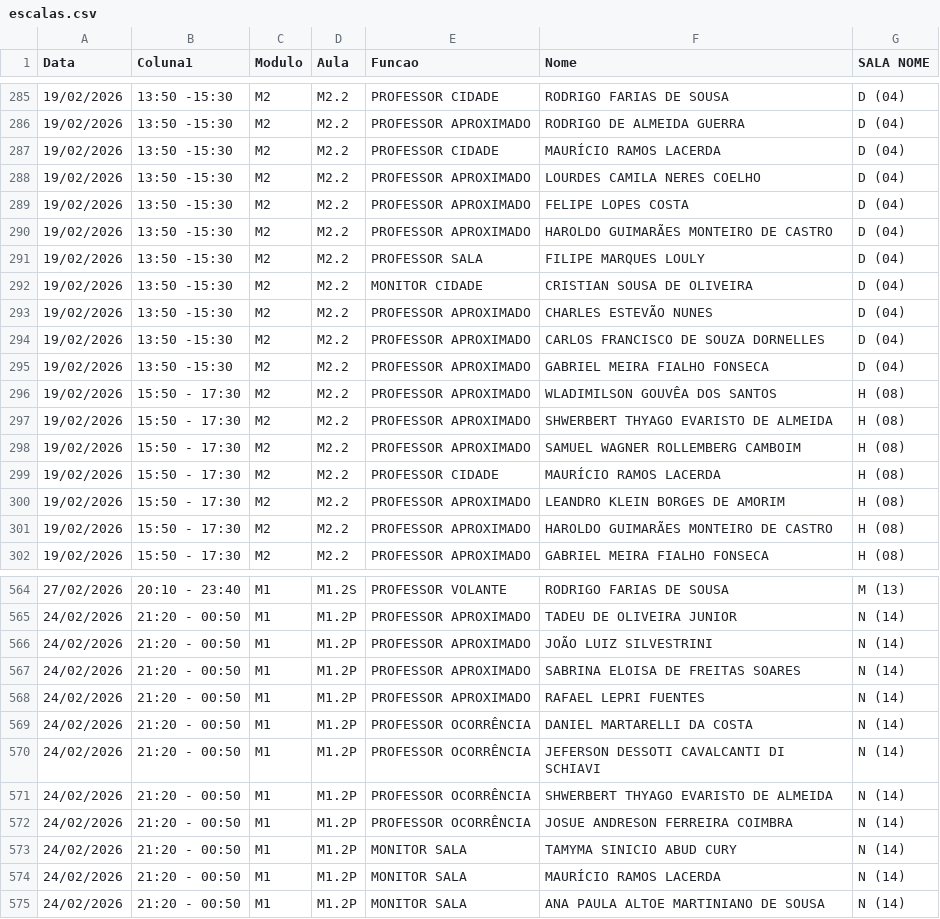
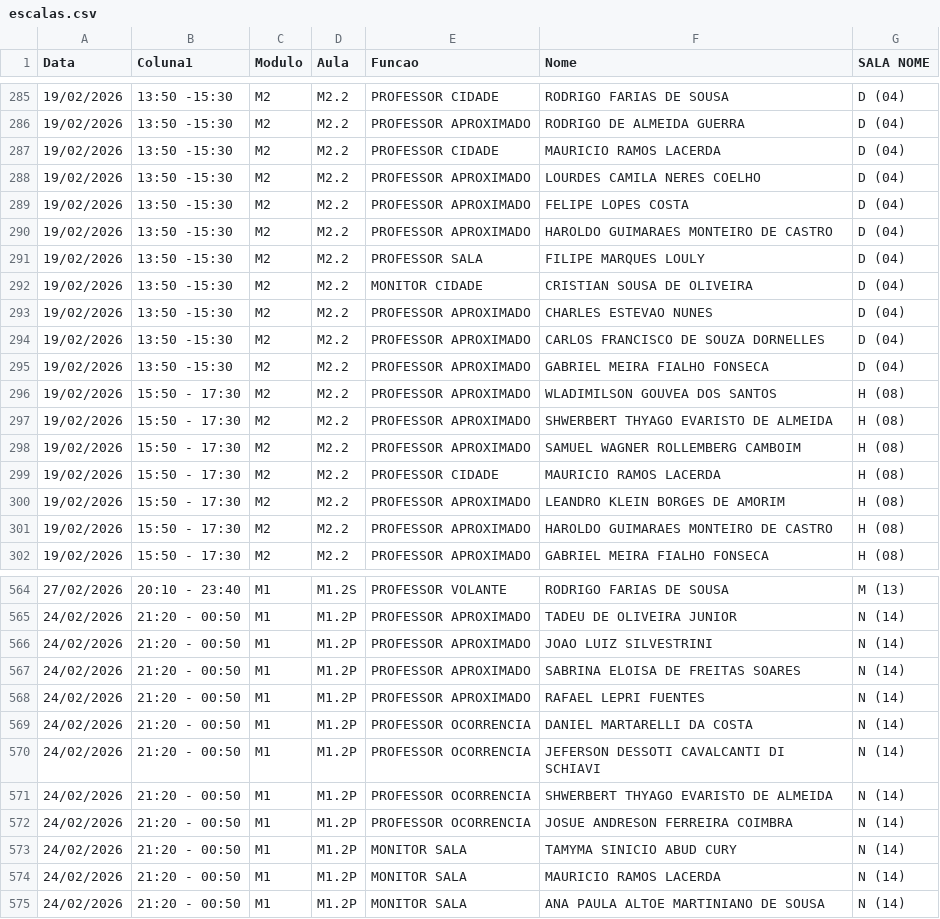
Before and after one commit to marcelmfpm-ai/painel-professores-2, a CSV file: escalas.csv, drawn as a sheet; only a part is shown, gaps mark what is left out; the diff covers the shown part only.

```diff
--- a/escalas.csv
+++ b/escalas.csv
@@ -286,17 +286,17 @@ Data;Coluna1;Modulo;Aula;Funcao;Nome;SALA NOME
 19/02/2026;13:50 -15:30;M2;M2.2;PROFESSOR APROXIMADO;RODRIGO DE ALMEIDA GUERRA;D (04)
-19/02/2026;13:50 -15:30;M2;M2.2;PROFESSOR CIDADE;MAURÍCIO RAMOS LACERDA;D (04)
+19/02/2026;13:50 -15:30;M2;M2.2;PROFESSOR CIDADE;MAURICIO RAMOS LACERDA;D (04)
 19/02/2026;13:50 -15:30;M2;M2.2;PROFESSOR APROXIMADO;LOURDES CAMILA NERES COELHO;D (04)
 19/02/2026;13:50 -15:30;M2;M2.2;PROFESSOR APROXIMADO;FELIPE LOPES COSTA;D (04)
-19/02/2026;13:50 -15:30;M2;M2.2;PROFESSOR APROXIMADO;HAROLDO GUIMARÃES MONTEIRO DE CASTRO;D (04)
+19/02/2026;13:50 -15:30;M2;M2.2;PROFESSOR APROXIMADO;HAROLDO GUIMARAES MONTEIRO DE CASTRO;D (04)
 19/02/2026;13:50 -15:30;M2;M2.2;PROFESSOR SALA;FILIPE MARQUES LOULY;D (04)
 19/02/2026;13:50 -15:30;M2;M2.2;MONITOR CIDADE;CRISTIAN SOUSA DE OLIVEIRA;D (04)
-19/02/2026;13:50 -15:30;M2;M2.2;PROFESSOR APROXIMADO;CHARLES ESTEVÃO NUNES;D (04)
+19/02/2026;13:50 -15:30;M2;M2.2;PROFESSOR APROXIMADO;CHARLES ESTEVAO NUNES;D (04)
 19/02/2026;13:50 -15:30;M2;M2.2;PROFESSOR APROXIMADO;CARLOS FRANCISCO DE SOUZA DORNELLES;D (04)
 19/02/2026;13:50 -15:30;M2;M2.2;PROFESSOR APROXIMADO;GABRIEL MEIRA FIALHO FONSECA;D (04)
-19/02/2026;15:50 - 17:30;M2;M2.2;PROFESSOR APROXIMADO;WLADIMILSON GOUVÊA DOS SANTOS;H (08)
+19/02/2026;15:50 - 17:30;M2;M2.2;PROFESSOR APROXIMADO;WLADIMILSON GOUVEA DOS SANTOS;H (08)
 19/02/2026;15:50 - 17:30;M2;M2.2;PROFESSOR APROXIMADO;SHWERBERT THYAGO EVARISTO DE ALMEIDA;H (08)
 19/02/2026;15:50 - 17:30;M2;M2.2;PROFESSOR APROXIMADO;SAMUEL WAGNER ROLLEMBERG CAMBOIM;H (08)
-19/02/2026;15:50 - 17:30;M2;M2.2;PROFESSOR CIDADE;MAURÍCIO RAMOS LACERDA;H (08)
+19/02/2026;15:50 - 17:30;M2;M2.2;PROFESSOR CIDADE;MAURICIO RAMOS LACERDA;H (08)
 19/02/2026;15:50 - 17:30;M2;M2.2;PROFESSOR APROXIMADO;LEANDRO KLEIN BORGES DE AMORIM;H (08)
-19/02/2026;15:50 - 17:30;M2;M2.2;PROFESSOR APROXIMADO;HAROLDO GUIMARÃES MONTEIRO DE CASTRO;H (08)
+19/02/2026;15:50 - 17:30;M2;M2.2;PROFESSOR APROXIMADO;HAROLDO GUIMARAES MONTEIRO DE CASTRO;H (08)
 19/02/2026;15:50 - 17:30;M2;M2.2;PROFESSOR APROXIMADO;GABRIEL MEIRA FIALHO FONSECA;H (08)
@@ -565,11 +565,11 @@ Data;Coluna1;Modulo;Aula;Funcao;Nome;SALA NOME
 24/02/2026;21:20 - 00:50;M1;M1.2P;PROFESSOR APROXIMADO;TADEU DE OLIVEIRA JUNIOR;N (14)
-24/02/2026;21:20 - 00:50;M1;M1.2P;PROFESSOR APROXIMADO;JOÃO LUIZ SILVESTRINI ;N (14)
+24/02/2026;21:20 - 00:50;M1;M1.2P;PROFESSOR APROXIMADO;JOAO LUIZ SILVESTRINI ;N (14)
 24/02/2026;21:20 - 00:50;M1;M1.2P;PROFESSOR APROXIMADO;SABRINA ELOISA DE FREITAS SOARES;N (14)
 24/02/2026;21:20 - 00:50;M1;M1.2P;PROFESSOR APROXIMADO;RAFAEL LEPRI FUENTES;N (14)
-24/02/2026;21:20 - 00:50;M1;M1.2P;PROFESSOR OCORRÊNCIA;DANIEL MARTARELLI DA COSTA;N (14)
-24/02/2026;21:20 - 00:50;M1;M1.2P;PROFESSOR OCORRÊNCIA;JEFERSON DESSOTI CAVALCANTI DI SCHIAVI;N (14)
-24/02/2026;21:20 - 00:50;M1;M1.2P;PROFESSOR OCORRÊNCIA;SHWERBERT THYAGO EVARISTO DE ALMEIDA;N (14)
-24/02/2026;21:20 - 00:50;M1;M1.2P;PROFESSOR OCORRÊNCIA;JOSUE ANDRESON FERREIRA COIMBRA;N (14)
+24/02/2026;21:20 - 00:50;M1;M1.2P;PROFESSOR OCORRENCIA;DANIEL MARTARELLI DA COSTA;N (14)
+24/02/2026;21:20 - 00:50;M1;M1.2P;PROFESSOR OCORRENCIA;JEFERSON DESSOTI CAVALCANTI DI SCHIAVI;N (14)
+24/02/2026;21:20 - 00:50;M1;M1.2P;PROFESSOR OCORRENCIA;SHWERBERT THYAGO EVARISTO DE ALMEIDA;N (14)
+24/02/2026;21:20 - 00:50;M1;M1.2P;PROFESSOR OCORRENCIA;JOSUE ANDRESON FERREIRA COIMBRA;N (14)
 24/02/2026;21:20 - 00:50;M1;M1.2P;MONITOR SALA;TAMYMA SINICIO ABUD CURY;N (14)
-24/02/2026;21:20 - 00:50;M1;M1.2P;MONITOR SALA;MAURÍCIO RAMOS LACERDA;N (14)
+24/02/2026;21:20 - 00:50;M1;M1.2P;MONITOR SALA;MAURICIO RAMOS LACERDA;N (14)
 24/02/2026;21:20 - 00:50;M1;M1.2P;MONITOR SALA;ANA PAULA ALTOE MARTINIANO DE SOUSA;N (14)
```
Also changed, not shown: 82 edited cells elsewhere in this file.
